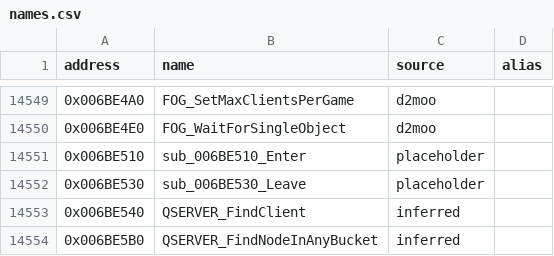
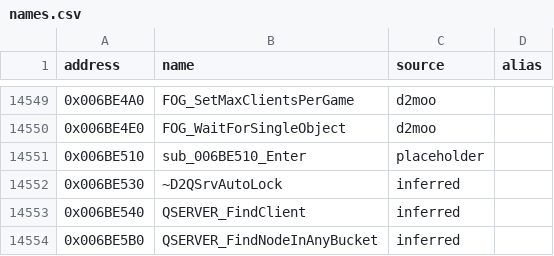
Before and after one commit to CaptainLegbreak/Iblis-Codex, a CSV file: names.csv, drawn as a sheet; only a part is shown, gaps mark what is left out.

```diff
--- a/names.csv
+++ b/names.csv
@@ -14551,3 +14551,3 @@ address,name,source,alias
 0x006BE510,sub_006BE510_Enter,placeholder,
-0x006BE530,sub_006BE530_Leave,placeholder,
+0x006BE530,~D2QSrvAutoLock,inferred,
 0x006BE540,QSERVER_FindClient,inferred,
```
Also changed, not shown: 4 other files.
